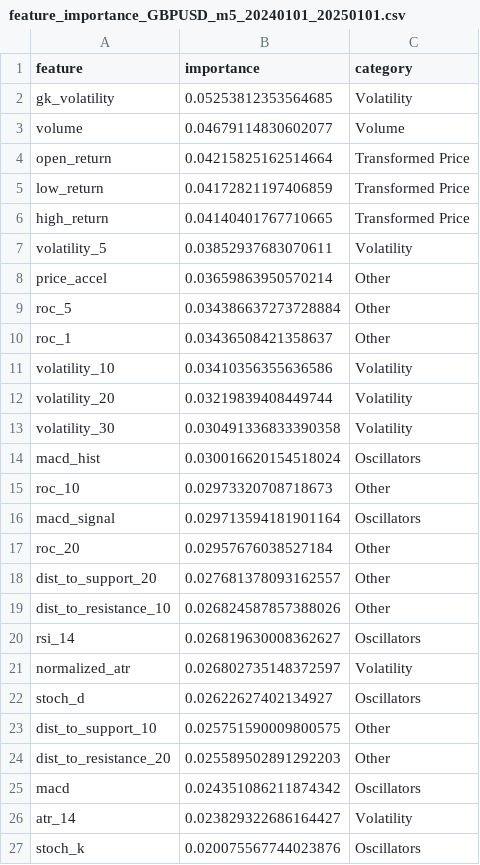
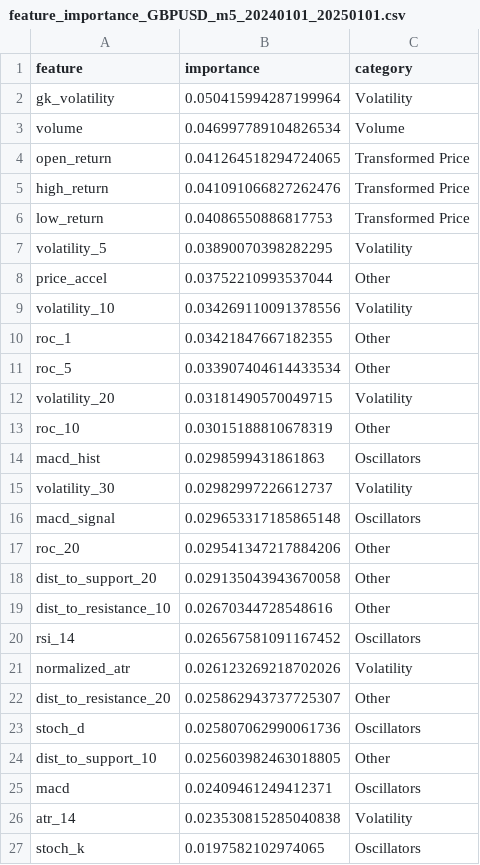
Before and after one commit to DanielWestgaard/ai-trading-v3, a CSV file: data/storage/capital_com/processed/features/feature_importance_GBPUSD_m5_20240101_20250101.csv, drawn as a sheet; only a part is shown; the diff covers the shown part only.

```diff
--- a/data/storage/capital_com/processed/features/feature_importance_GBPUSD_m5_20240101_20250101.csv
+++ b/data/storage/capital_com/processed/features/feature_importance_GBPUSD_m5_20240101_20250101.csv
@@ -1,27 +1,27 @@
 feature,importance,category
-gk_volatility,0.05253812353564685,Volatility
-volume,0.04679114830602077,Volume
-open_return,0.04215825162514664,Transformed Price
-low_return,0.04172821197406859,Transformed Price
-high_return,0.04140401767710665,Transformed Price
-volatility_5,0.03852937683070611,Volatility
-price_accel,0.03659863950570214,Other
-roc_5,0.034386637273728884,Other
-roc_1,0.03436508421358637,Other
-volatility_10,0.03410356355636586,Volatility
-volatility_20,0.03219839408449744,Volatility
-volatility_30,0.030491336833390358,Volatility
-macd_hist,0.030016620154518024,Oscillators
-roc_10,0.02973320708718673,Other
-macd_signal,0.029713594181901164,Oscillators
-roc_20,0.02957676038527184,Other
-dist_to_support_20,0.027681378093162557,Other
-dist_to_resistance_10,0.026824587857388026,Other
-rsi_14,0.026819630008362627,Oscillators
-normalized_atr,0.026802735148372597,Volatility
-stoch_d,0.02622627402134927,Oscillators
-dist_to_support_10,0.025751590009800575,Other
-dist_to_resistance_20,0.025589502891292203,Other
-macd,0.024351086211874342,Oscillators
-atr_14,0.023829322686164427,Volatility
-stoch_k,0.020075567744023876,Oscillators
+gk_volatility,0.050415994287199964,Volatility
+volume,0.046997789104826534,Volume
+open_return,0.041264518294724065,Transformed Price
+high_return,0.041091066827262476,Transformed Price
+low_return,0.04086550886817753,Transformed Price
+volatility_5,0.03890070398282295,Volatility
+price_accel,0.03752210993537044,Other
+volatility_10,0.034269110091378556,Volatility
+roc_1,0.03421847667182355,Other
+roc_5,0.033907404614433534,Other
+volatility_20,0.03181490570049715,Volatility
+roc_10,0.03015188810678319,Other
+macd_hist,0.0298599431861863,Oscillators
+volatility_30,0.02982997226612737,Volatility
+macd_signal,0.029653317185865148,Oscillators
+roc_20,0.029541347217884206,Other
+dist_to_support_20,0.029135043943670058,Other
+dist_to_resistance_10,0.02670344728548616,Other
+rsi_14,0.026567581091167452,Oscillators
+normalized_atr,0.026123269218702026,Volatility
+dist_to_resistance_20,0.025862943737725307,Other
+stoch_d,0.025807062990061736,Oscillators
+dist_to_support_10,0.025603982463018805,Other
+macd,0.02409461249412371,Oscillators
+atr_14,0.023530815285040838,Volatility
+stoch_k,0.0197582102974065,Oscillators
```
Also changed, not shown: 12 added rows, 11 removed rows and 18 edited cells elsewhere in this file, data/storage/capital_com/processed/features/performance/model_performance_GBPUSD_m5_20240101_20250101.csv, data/storage/capital_com/processed/meta_GBPUSD_m5_20240101_20250101.csv, 5 other files.
